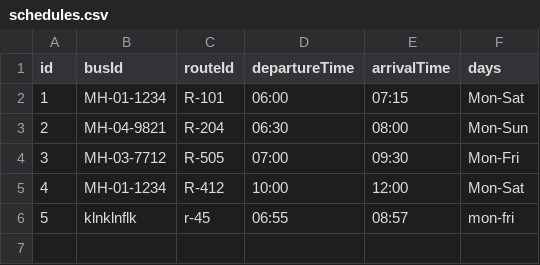
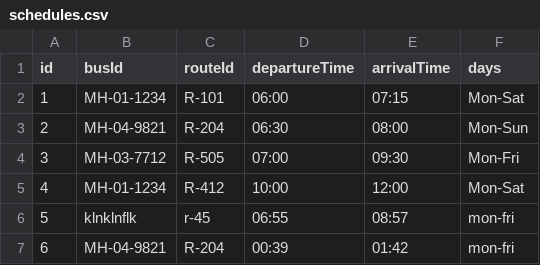
Before and after one commit to Ranjan7210/OODP_Project, a CSV file: data/schedules.csv, drawn as a sheet; the diff names each change by its address in the sheet, - before the commit and + after, or states it on an @@ line.

Commit message:
chore: update bus and schedule data

```diff
--- a/data/schedules.csv
+++ b/data/schedules.csv
+row 7: 6 | MH-04-9821 | R-204 | 00:39 | 01:42 | mon-fri
```
Also changed, not shown: data/buses.csv.
